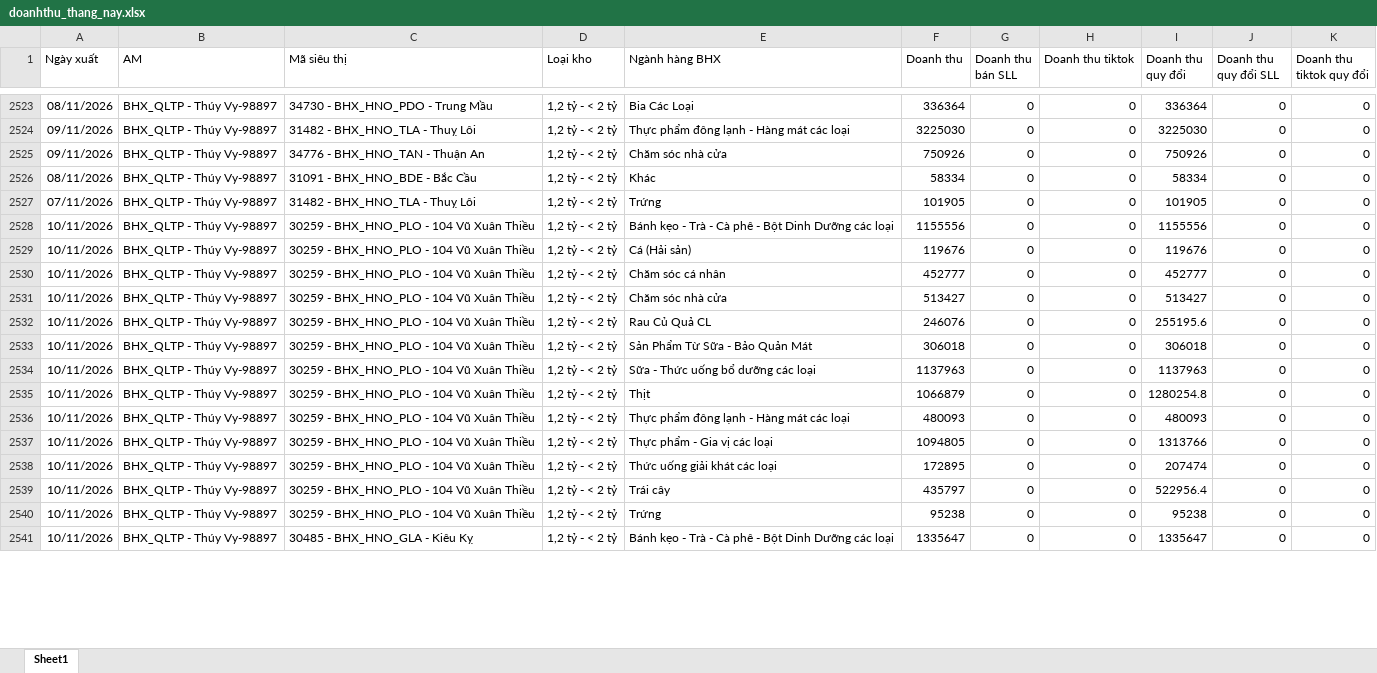
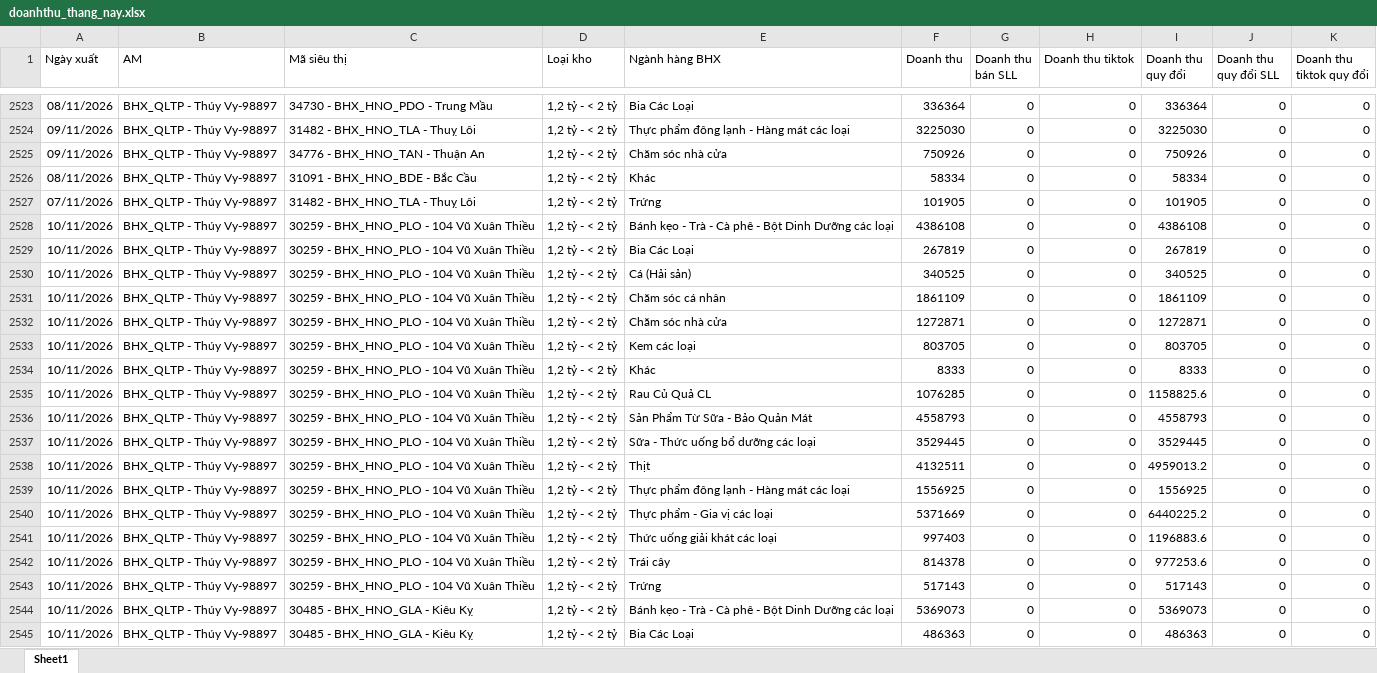
Before and after one commit to phanthiminhphuongctbp-ship-it/bc-vh-kv-thuyvy-98897, an Excel workbook: data/doanhthu_thang_nay.xlsx, sheet Sheet1, drawn as a sheet; only a part is shown, gaps mark what is left out; values as stored, in another font and other column widths than the file's, no borders; addresses are those after the commit; the diff covers the shown part only; the diff names each change by its address in the sheet, - before the commit and + after, or states it on an @@ line.

```diff
--- a/data/doanhthu_thang_nay.xlsx (sheet Sheet1)
+++ b/data/doanhthu_thang_nay.xlsx (sheet Sheet1)
-F2528 (Doanh thu): 1155556
+F2528 (Doanh thu): 4386108
-I2528 (Doanh thu quy đổi): 1155556
+I2528 (Doanh thu quy đổi): 4386108
+row 2529: 10/11/2026 | BHX_QLTP - Thúy Vy-98897 | 30259 - BHX_HNO_PLO - 104 Vũ Xuân Thiều | 1,2 tỷ - < 2 tỷ | Bia Các Loại | 267819 | 0 | 0 | 267819 | 0 | 0
-F2530 (Doanh thu): 119676
+F2530 (Doanh thu): 340525
-I2530 (Doanh thu quy đổi): 119676
+I2530 (Doanh thu quy đổi): 340525
-F2531 (Doanh thu): 452777
+F2531 (Doanh thu): 1861109
-I2531 (Doanh thu quy đổi): 452777
+I2531 (Doanh thu quy đổi): 1861109
-F2532 (Doanh thu): 513427
+F2532 (Doanh thu): 1272871
-I2532 (Doanh thu quy đổi): 513427
+I2532 (Doanh thu quy đổi): 1272871
+row 2533: 10/11/2026 | BHX_QLTP - Thúy Vy-98897 | 30259 - BHX_HNO_PLO - 104 Vũ Xuân Thiều | 1,2 tỷ - < 2 tỷ | Kem các loại | 803705 | 0 | 0 | 803705 | 0 | 0
+row 2534: 10/11/2026 | BHX_QLTP - Thúy Vy-98897 | 30259 - BHX_HNO_PLO - 104 Vũ Xuân Thiều | 1,2 tỷ - < 2 tỷ | Khác | 8333 | 0 | 0 | 8333 | 0 | 0
-F2535 (Doanh thu): 246076
+F2535 (Doanh thu): 1076285
-I2535 (Doanh thu quy đổi): 255195.6
+I2535 (Doanh thu quy đổi): 1158825.6
-F2536 (Doanh thu): 306018
+F2536 (Doanh thu): 4558793
-I2536 (Doanh thu quy đổi): 306018
+I2536 (Doanh thu quy đổi): 4558793
-F2537 (Doanh thu): 1137963
+F2537 (Doanh thu): 3529445
-I2537 (Doanh thu quy đổi): 1137963
+I2537 (Doanh thu quy đổi): 3529445
-F2538 (Doanh thu): 1066879
+F2538 (Doanh thu): 4132511
-I2538 (Doanh thu quy đổi): 1280254.8
+I2538 (Doanh thu quy đổi): 4959013.2
-F2539 (Doanh thu): 480093
+F2539 (Doanh thu): 1556925
-I2539 (Doanh thu quy đổi): 480093
+I2539 (Doanh thu quy đổi): 1556925
-F2540 (Doanh thu): 1094805
+F2540 (Doanh thu): 5371669
-I2540 (Doanh thu quy đổi): 1313766
+I2540 (Doanh thu quy đổi): 6440225.2
-F2541 (Doanh thu): 172895
+F2541 (Doanh thu): 997403
-I2541 (Doanh thu quy đổi): 207474
+I2541 (Doanh thu quy đổi): 1196883.6
-F2542 (Doanh thu): 435797
+F2542 (Doanh thu): 814378
-I2542 (Doanh thu quy đổi): 522956.4
+I2542 (Doanh thu quy đổi): 977253.6
-F2543 (Doanh thu): 95238
+F2543 (Doanh thu): 517143
-I2543 (Doanh thu quy đổi): 95238
+I2543 (Doanh thu quy đổi): 517143
-F2544 (Doanh thu): 1335647
+F2544 (Doanh thu): 5369073
-I2544 (Doanh thu quy đổi): 1335647
+I2544 (Doanh thu quy đổi): 5369073
+row 2545: 10/11/2026 | BHX_QLTP - Thúy Vy-98897 | 30485 - BHX_HNO_GLA - Kiêu Kỵ | 1,2 tỷ - < 2 tỷ | Bia Các Loại | 486363 | 0 | 0 | 486363 | 0 | 0
```
Also changed, not shown: 31 added rows and 442 edited cells elsewhere in this sheet, data/bill_thang_nay.xlsx, data/kiemke.xlsx, 2 other files.
